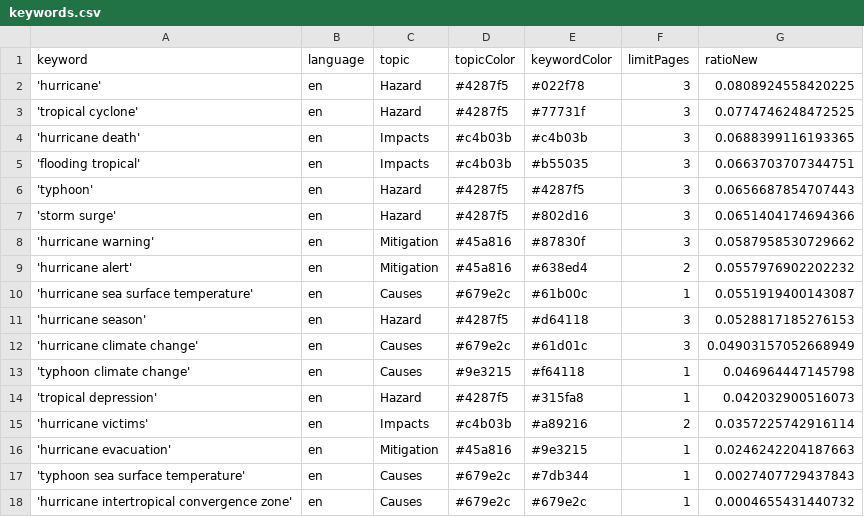
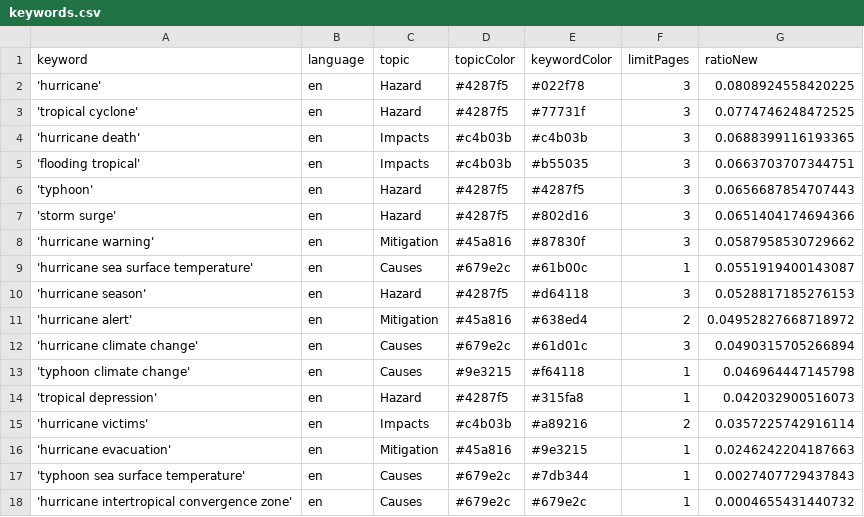
Before and after one commit to jens-news/hurricaneIsComing, a CSV file: keywords.csv, drawn as a sheet.

Commit message:
Commit from GitHub Actions (harvest:0.0)

```diff
--- a/keywords.csv
+++ b/keywords.csv
@@ -8,6 +8,6 @@ keyword,language,topic,topicColor,keywordColor,limitPages,ratioNew
 'hurricane warning',en,Mitigation,#45a816,#87830f,3,0.0587958530729662
-'hurricane alert',en,Mitigation,#45a816,#638ed4,2,0.0557976902202232
 'hurricane sea surface temperature',en,Causes,#679e2c,#61b00c,1,0.0551919400143087
 'hurricane season',en,Hazard,#4287f5,#d64118,3,0.0528817185276153
-'hurricane climate change',en,Causes,#679e2c,#61d01c,3,0.04903157052668949
+'hurricane alert',en,Mitigation,#45a816,#638ed4,2,0.04952827668718972
+'hurricane climate change',en,Causes,#679e2c,#61d01c,3,0.0490315705266894
 'typhoon climate change',en,Causes,#9e3215,#f64118,1,0.046964447145798
```
